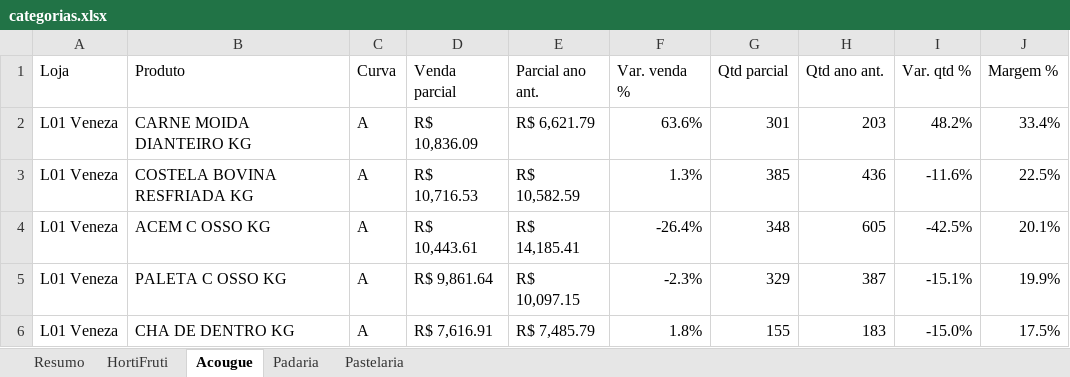
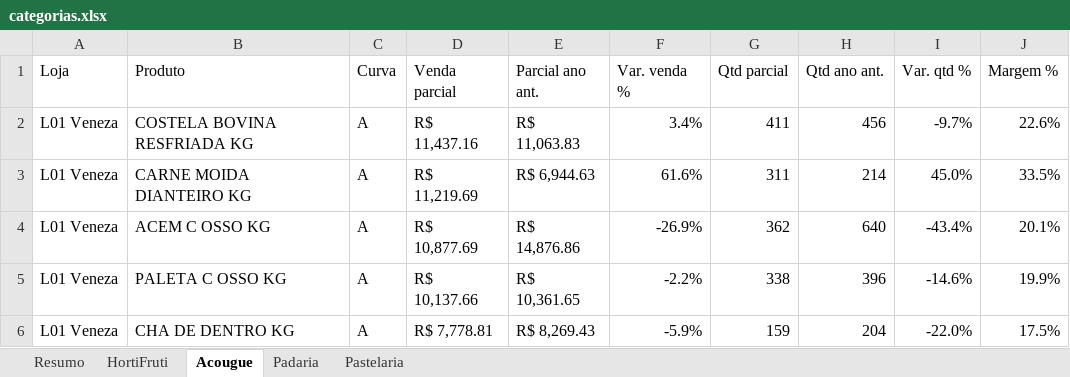
Before and after one commit to luciano504/rendemais-painel, an Excel workbook: data/categorias.xlsx, sheet Acougue, drawn as a sheet; only a part is shown; values as stored, in another font and other column widths than the file's, no cell formats; conditional formats not drawn; removed rows and columns are numbered as before the commit, all else as after; the diff covers the shown part only; the diff names each change by its address in the sheet, - before the commit and + after, or states it on an @@ line.

```diff
--- a/data/categorias.xlsx (sheet Acougue)
+++ b/data/categorias.xlsx (sheet Acougue)
-row 2: L01 Veneza | CARNE MOIDA DIANTEIRO KG | A | R$ 10,836.09 | R$ 6,621.79 | 63.6% | 301 | 203 | 48.2% | 33.4%
-D2 (Venda parcial): R$ 10,716.53
+D2 (Venda parcial): R$ 11,437.16
-E2 (Parcial ano ant.): R$ 10,582.59
+E2 (Parcial ano ant.): R$ 11,063.83
-F2 (Var. venda %): 1.3%
+F2 (Var. venda %): 3.4%
-G2 (Qtd parcial): 385
+G2 (Qtd parcial): 411
-H2 (Qtd ano ant.): 436
+H2 (Qtd ano ant.): 456
-I2 (Var. qtd %): -11.6%
+I2 (Var. qtd %): -9.7%
-J2 (Margem %): 22.5%
+J2 (Margem %): 22.6%
+row 3: L01 Veneza | CARNE MOIDA DIANTEIRO KG | A | R$ 11,219.69 | R$ 6,944.63 | 61.6% | 311 | 214 | 45.0% | 33.5%
-D4 (Venda parcial): R$ 10,443.61
+D4 (Venda parcial): R$ 10,877.69
-E4 (Parcial ano ant.): R$ 14,185.41
+E4 (Parcial ano ant.): R$ 14,876.86
-F4 (Var. venda %): -26.4%
+F4 (Var. venda %): -26.9%
-G4 (Qtd parcial): 348
+G4 (Qtd parcial): 362
-H4 (Qtd ano ant.): 605
+H4 (Qtd ano ant.): 640
-I4 (Var. qtd %): -42.5%
+I4 (Var. qtd %): -43.4%
-D5 (Venda parcial): R$ 9,861.64
+D5 (Venda parcial): R$ 10,137.66
-E5 (Parcial ano ant.): R$ 10,097.15
+E5 (Parcial ano ant.): R$ 10,361.65
-F5 (Var. venda %): -2.3%
+F5 (Var. venda %): -2.2%
-G5 (Qtd parcial): 329
+G5 (Qtd parcial): 338
-H5 (Qtd ano ant.): 387
+H5 (Qtd ano ant.): 396
-I5 (Var. qtd %): -15.1%
+I5 (Var. qtd %): -14.6%
-D6 (Venda parcial): R$ 7,616.91
+D6 (Venda parcial): R$ 7,778.81
-E6 (Parcial ano ant.): R$ 7,485.79
+E6 (Parcial ano ant.): R$ 8,269.43
-F6 (Var. venda %): 1.8%
+F6 (Var. venda %): -5.9%
-G6 (Qtd parcial): 155
+G6 (Qtd parcial): 159
-H6 (Qtd ano ant.): 183
+H6 (Qtd ano ant.): 204
-I6 (Var. qtd %): -15.0%
+I6 (Var. qtd %): -22.0%
```
Also changed, not shown: 29 added rows, 29 removed rows and 642 edited cells elsewhere in this sheet, sheet HortiFruti, sheet Pastelaria, sheet Padaria, sheet Resumo, cell formats, data/estoque_parado.xlsx, data/transferencias.xlsx, 1 other file.
